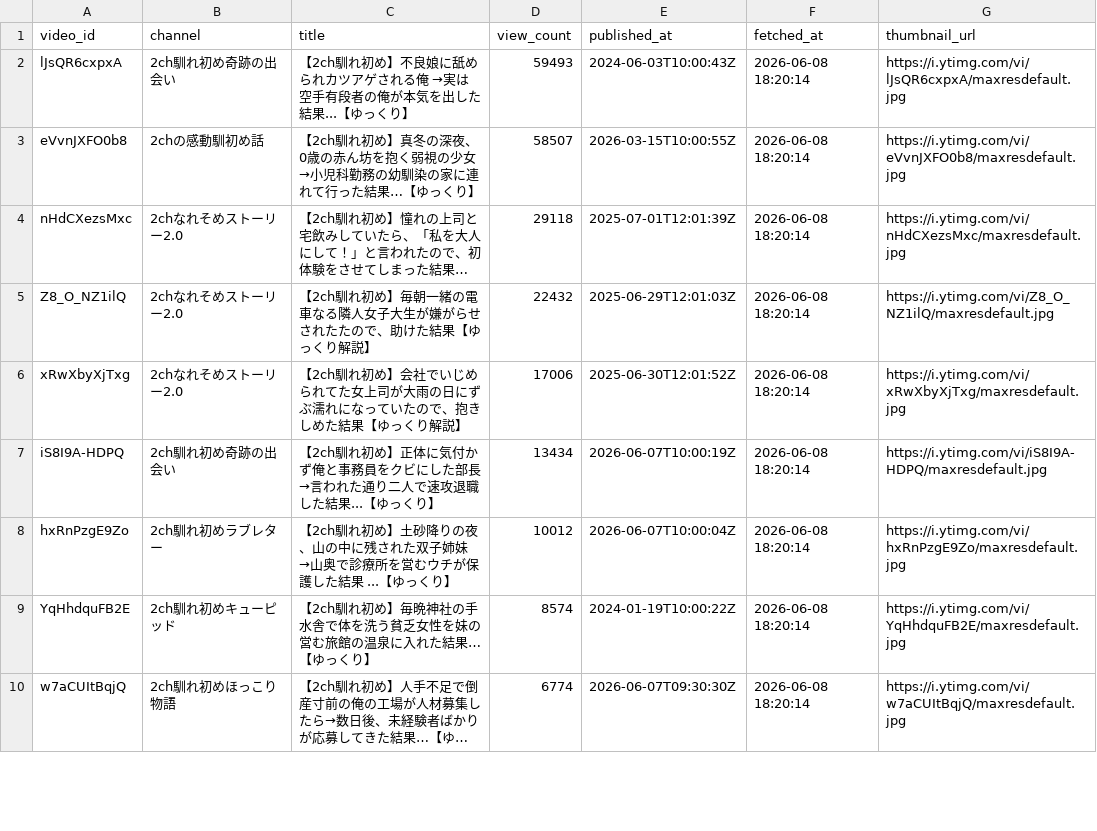
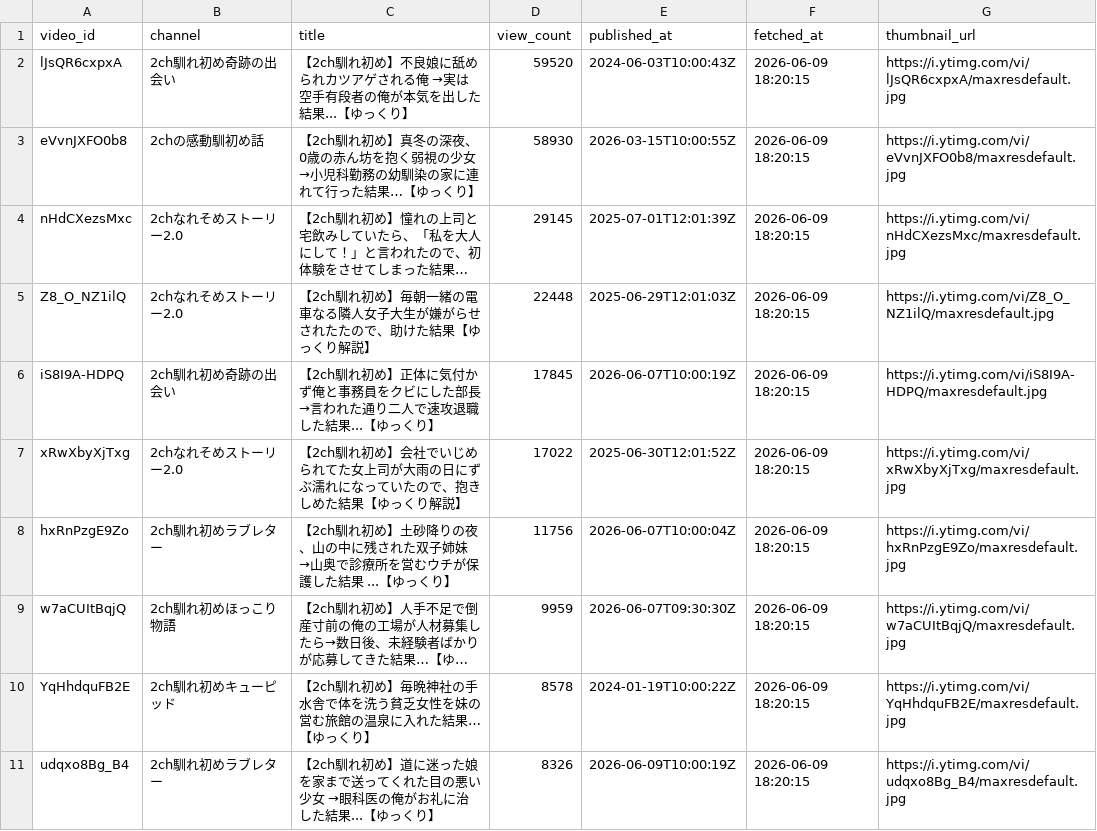
Before and after one commit to japonismy/naresome-kikaku-research, a CSV file: reports/thumbnail_text_missing.csv, drawn as a sheet; only a part is shown; long unchanged cells end in …; removed rows and columns are numbered as before the commit, all else as after; the diff covers the shown part only; the diff names each change by its address in the sheet, - before the commit and + after, or states it on an @@ line.

```diff
--- a/reports/thumbnail_text_missing.csv
+++ b/reports/thumbnail_text_missing.csv
-D2 (view_count): 59493
+D2 (view_count): 59520
-F2:F5 (fetched_at): 2026-06-08 18:20:14
+F2:F5 (fetched_at): 2026-06-09 18:20:15
-D3 (view_count): 58507
+D3 (view_count): 58930
-D4 (view_count): 29118
+D4 (view_count): 29145
-D5 (view_count): 22432
+D5 (view_count): 22448
-row 6: xRwXbyXjTxg | 2chなれそめストーリー2.0 | 【2ch馴れ初め】会社でいじめられてた女上司が大雨の日にずぶ濡れになっていたので、抱きしめた結果【ゆっくり解説】 | 17006 | 2025-06-30T12:01:52Z | 2026-06-08 18:20:14 | https://i.ytimg.com/vi/xRwXbyXjTxg/maxresdefault.jpg
-D6 (view_count): 13434
+D6 (view_count): 17845
-F6 (fetched_at): 2026-06-08 18:20:14
+F6 (fetched_at): 2026-06-09 18:20:15
+row 7: xRwXbyXjTxg | 2chなれそめストーリー2.0 | 【2ch馴れ初め】会社でいじめられてた女上司が大雨の日にずぶ濡れになっていたので、抱きしめた結果【ゆっくり解説】 | 17022 | 2025-06-30T12:01:52Z | 2026-06-09 18:20:15 | https://i.ytimg.com/vi/xRwXbyXjTxg/maxresdefault.jpg
-D8 (view_count): 10012
+D8 (view_count): 11756
-F8 (fetched_at): 2026-06-08 18:20:14
+F8 (fetched_at): 2026-06-09 18:20:15
-row 9: YqHhdquFB2E | 2ch馴れ初めキューピッド | 【2ch馴れ初め】毎晩神社の手水舎で体を洗う貧乏女性を妹の営む旅館の温泉に入れた結果…【ゆっくり】 | 8574 | 2024-01-19T10:00:22Z | 2026-06-08 18:20:14 | https://i.ytimg.com/vi/YqHhdquFB2E/maxresdefault.jpg
-D9 (view_count): 6774
+D9 (view_count): 9959
-F9 (fetched_at): 2026-06-08 18:20:14
+F9 (fetched_at): 2026-06-09 18:20:15
+row 10: YqHhdquFB2E | 2ch馴れ初めキューピッド | 【2ch馴れ初め】毎晩神社の手水舎で体を洗う貧乏女性を妹の営む旅館の温泉に入れた結果…【ゆっくり】 | 8578 | 2024-01-19T10:00:22Z | 2026-06-09 18:20:15 | https://i.ytimg.com/vi/YqHhdquFB2E/maxresdefault.jpg
+row 11: udqxo8Bg_B4 | 2ch馴れ初めラブレター | 【2ch馴れ初め】道に迷った娘を家まで送ってくれた目の悪い少女 →眼科医の俺がお礼に治した結果...【ゆっくり】 | 8326 | 2026-06-09T10:00:19Z | 2026-06-09 18:20:15 | https://i.ytimg.com/vi/udqxo8Bg_B4/maxresdefault.jpg
```
Also changed, not shown: 8 added rows, 5 removed rows and 14 edited cells elsewhere in this file, reports/channel_scope.csv, 3 other files.
